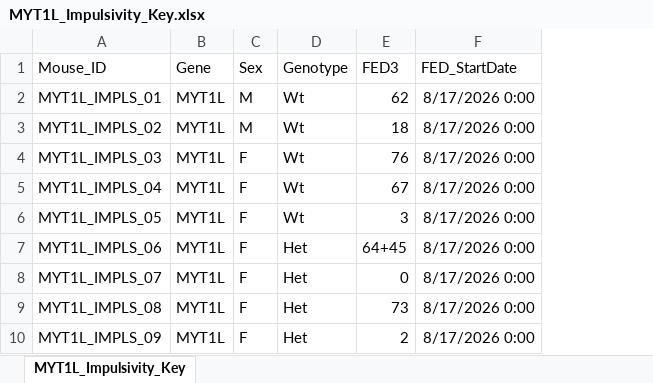
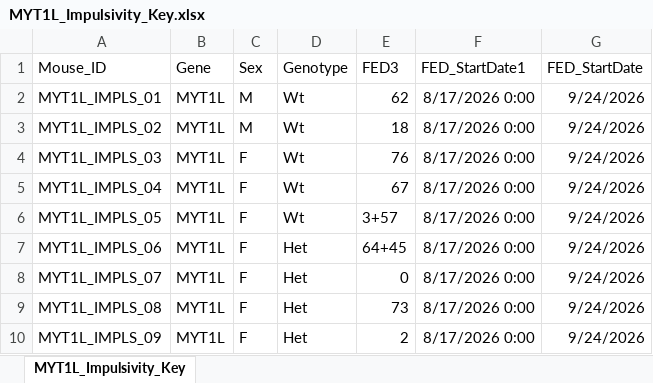
Before and after one commit to KravitzLab/MYT1L, an Excel workbook: Impulsivity_data/MYT1L_Impulsivity_Key.xlsx, sheet MYT1L_Impulsivity_Key, drawn as a sheet; values as stored, in another font and other column widths than the file's, no borders; the diff names each change by its address in the sheet, - before the commit and + after, or states it on an @@ line.

```diff
--- a/Impulsivity_data/MYT1L_Impulsivity_Key.xlsx (sheet MYT1L_Impulsivity_Key)
+++ b/Impulsivity_data/MYT1L_Impulsivity_Key.xlsx (sheet MYT1L_Impulsivity_Key)
+column G (FED_StartDate), rows 2-10: all 9/24/2026
-F1: FED_StartDate
+F1: FED_StartDate1
-E6 (FED3): 3
+E6 (FED3): 3+57
```
Also changed, not shown: 1 other file.
